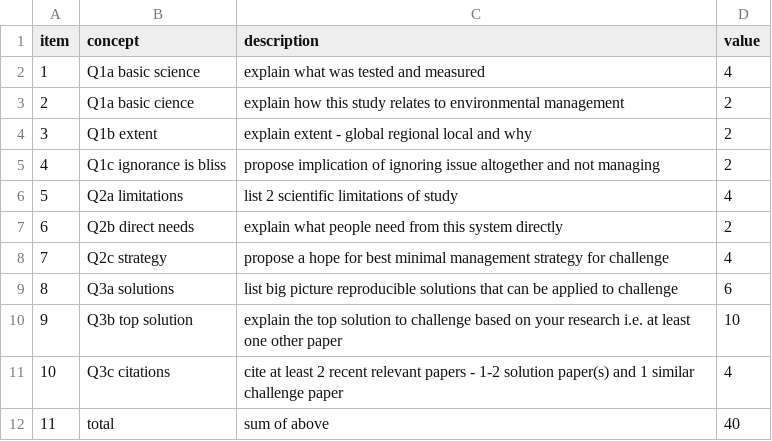
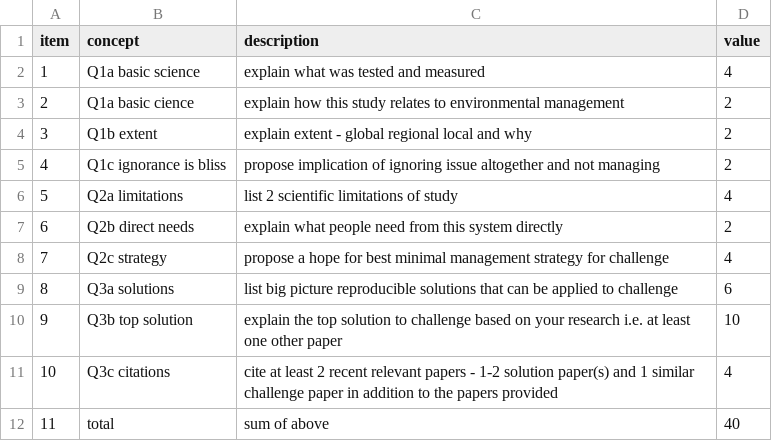
Before and after one commit to cjlortie/bio4enviro, a CSV file: key_tests.csv, drawn as a sheet.

```diff
--- a/key_tests.csv
+++ b/key_tests.csv
@@ -10,3 +10,3 @@ item,concept,description,value
 9,Q3b top solution,explain the top solution to challenge based on your research i.e. at least one other paper,10
-10,Q3c citations,cite at least 2 recent relevant papers - 1-2 solution paper(s) and 1 similar challenge paper ,4
+10,Q3c citations,cite at least 2 recent relevant papers - 1-2 solution paper(s) and 1 similar challenge paper in addition to the papers provided,4
 11,total,sum of above,40
```
Also changed, not shown: schedule.csv, 7 other files.
